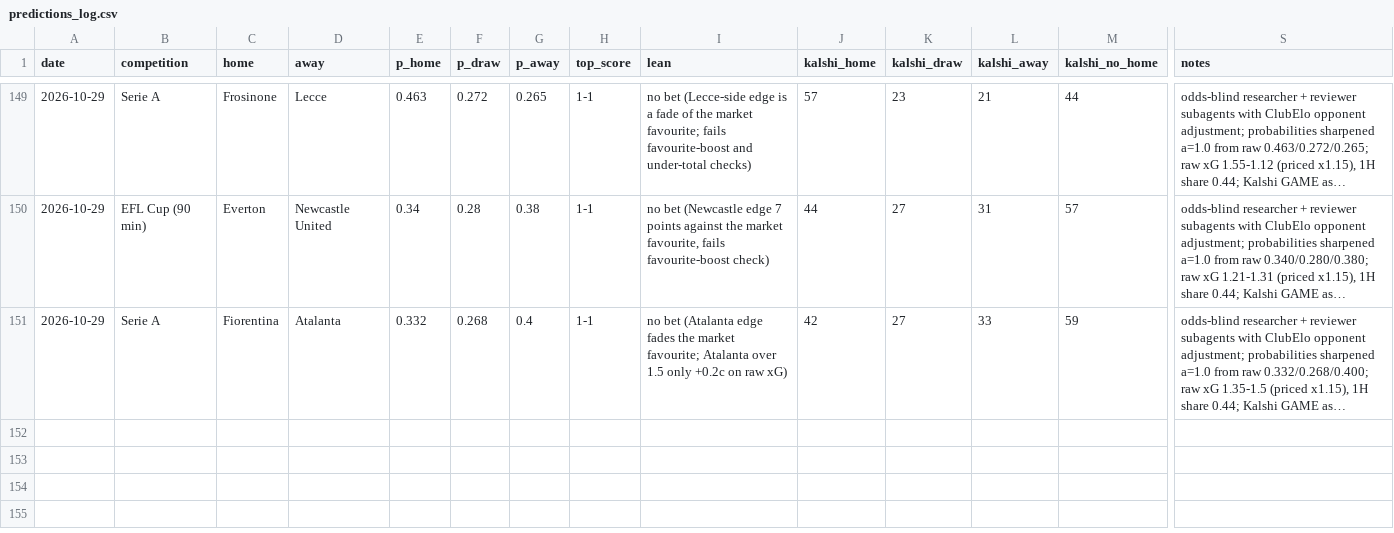
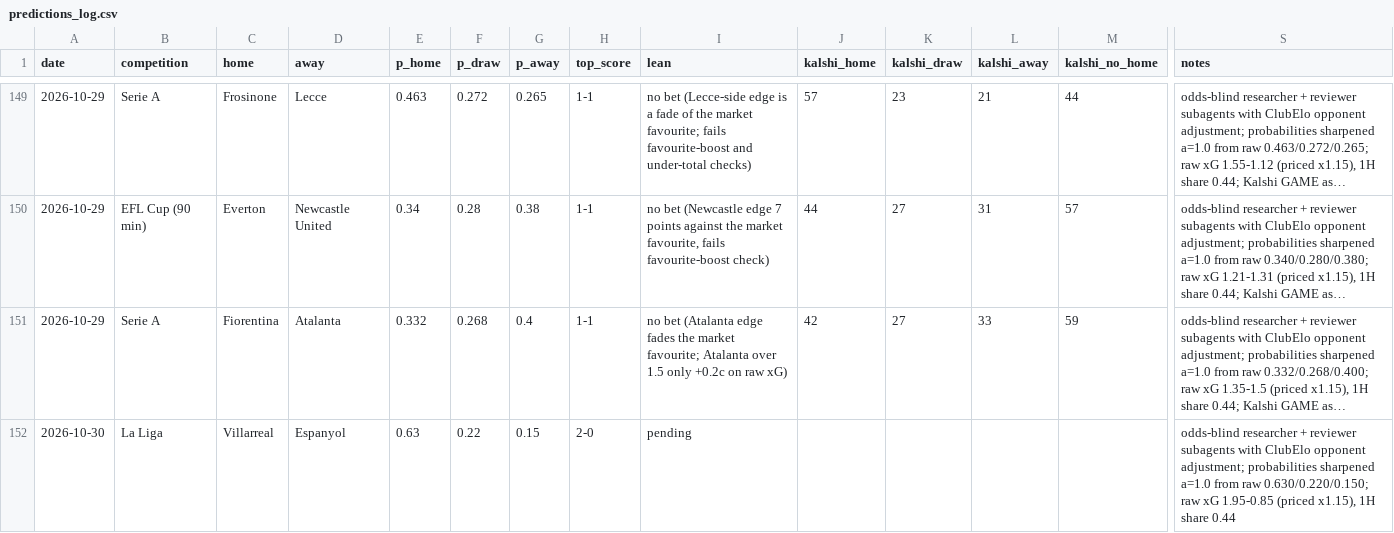
Before and after one commit to bobaoxu2001/Quantitative-Finance, a CSV file: football/predictions_log.csv, drawn as a sheet; only a part is shown, gaps mark what is left out; long unchanged cells end in …; rows hold the shown columns only; the diff names each change by its address in the sheet, - before the commit and + after, or states it on an @@ line.

```diff
--- a/football/predictions_log.csv
+++ b/football/predictions_log.csv
+row 152: 2026-10-30 | La Liga | Villarreal | Espanyol | 0.63 | 0.22 | 0.15 | 2-0 | pending |  |  |  |  | odds-blind researcher + reviewer subagents with ClubElo opponent adjustment; probabilities sharpened a=1.0 from raw 0.630/0.220/0.150; raw xG 1.95-0.85 (priced x1.15), 1H share 0.44
```
